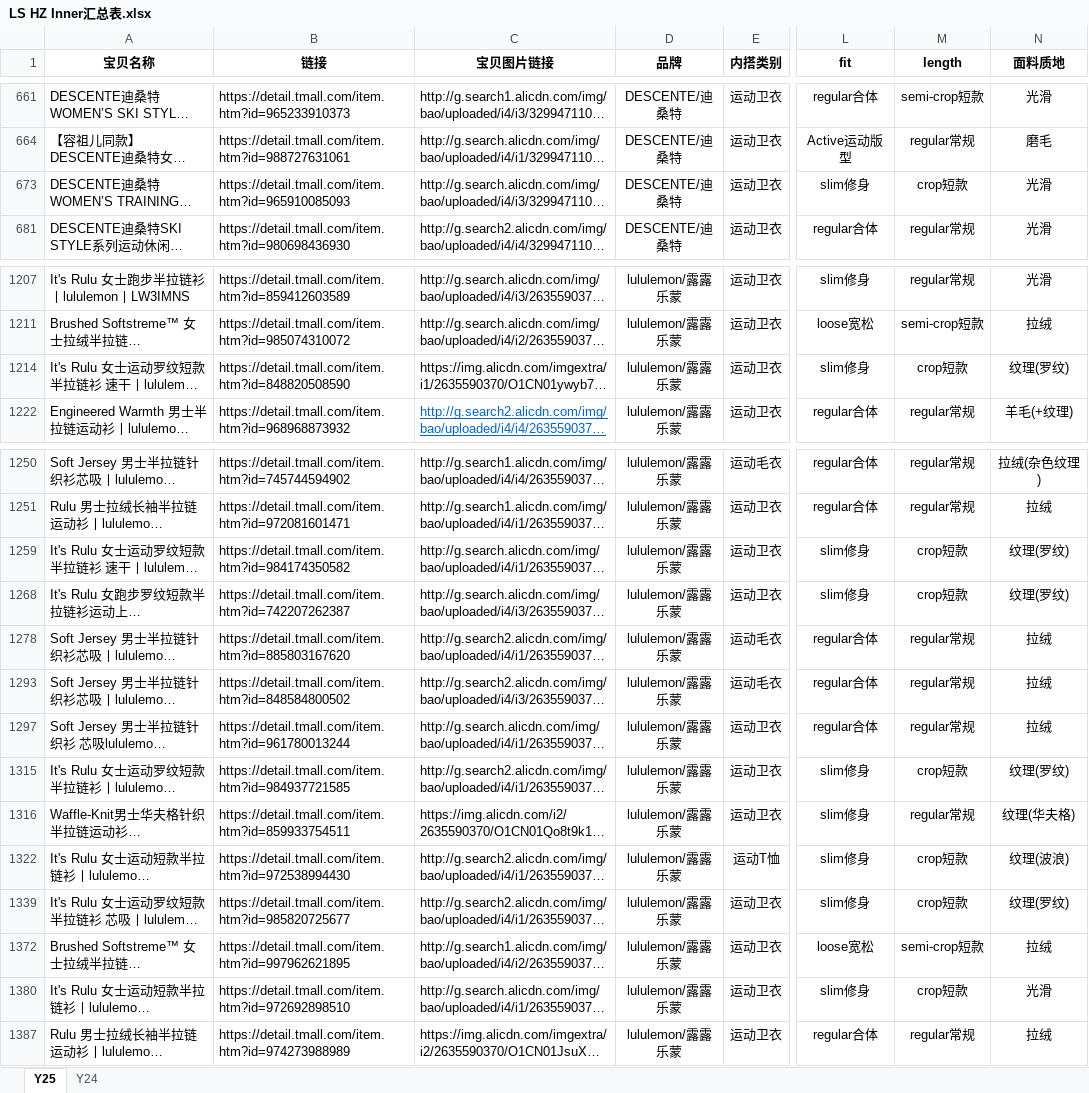
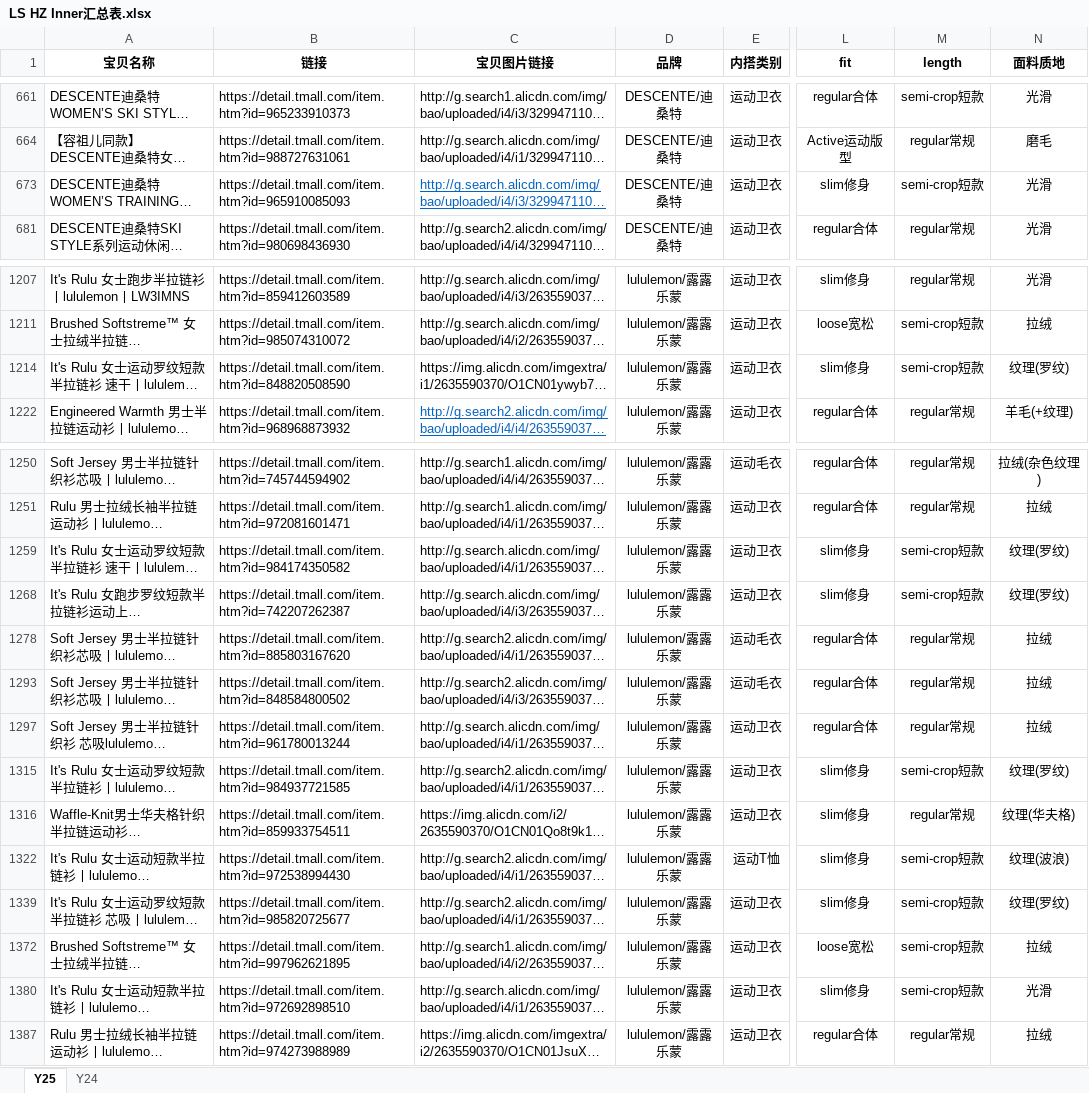
Before and after one commit to florencewang0318-01/DX-Halfzip-Report, an Excel workbook: LS HZ Inner汇总表.xlsx, sheet Y25, drawn as a sheet; only a part is shown, gaps mark what is left out; long unchanged cells end in …; values as stored, in another font and other column widths than the file's, no borders; the diff names each change by its address in the sheet, - before the commit and + after, or states it on an @@ line.

```diff
--- a/LS HZ Inner汇总表.xlsx (sheet Y25)
+++ b/LS HZ Inner汇总表.xlsx (sheet Y25)
@@ C673 underline: off → on, text colour: black → #0563C1 @@
-M673 (length): crop短款
+M673 (length): semi-crop短款
-M1214 (length): crop短款
+M1214 (length): semi-crop短款
-M1259 (length): crop短款
+M1259 (length): semi-crop短款
-M1268 (length): crop短款
+M1268 (length): semi-crop短款
-M1315 (length): crop短款
+M1315 (length): semi-crop短款
-M1322 (length): crop短款
+M1322 (length): semi-crop短款
-M1339 (length): crop短款
+M1339 (length): semi-crop短款
-M1380 (length): crop短款
+M1380 (length): semi-crop短款
```
Also changed, not shown: sheet Y24, 7 other files.
